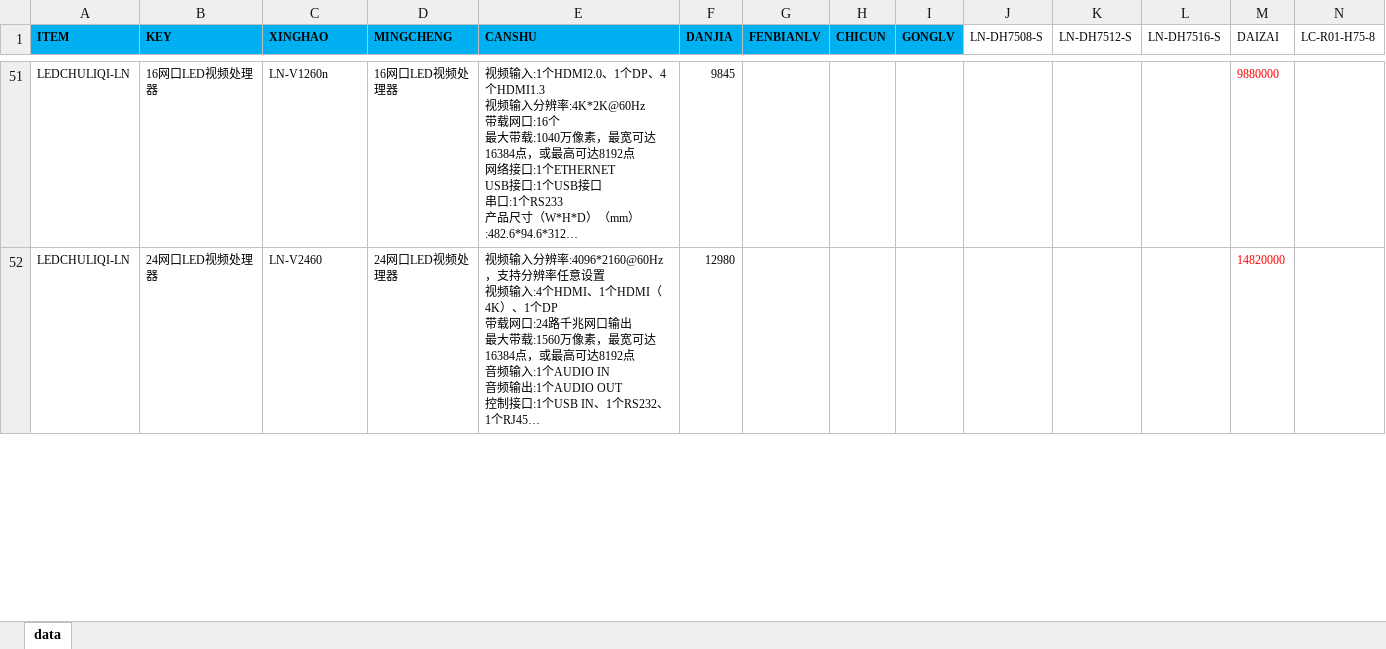
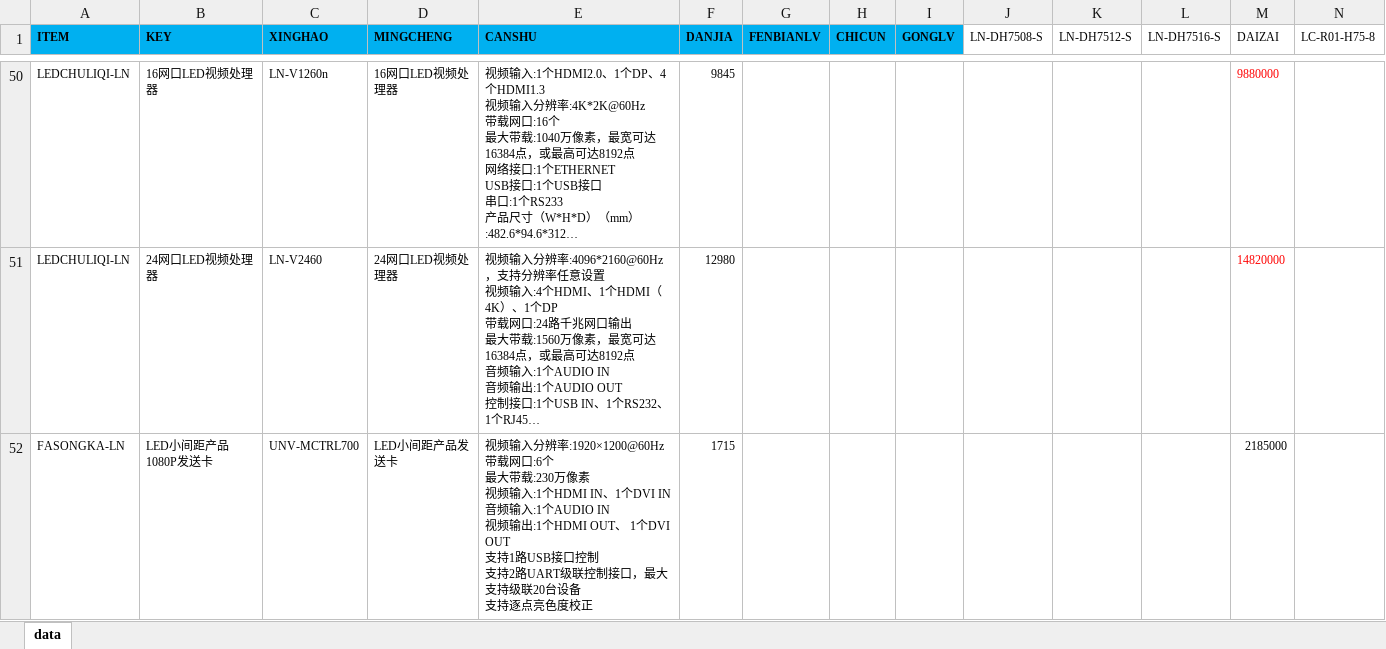
Before and after one commit to miaomc/led_maker, an Excel workbook: data.xlsx, sheet data, drawn as a sheet; only a part is shown, gaps mark what is left out; long unchanged cells end in …; values as stored, in another font and other column widths than the file's, no borders; rows hold the shown columns only; ↵ is a line break in a cell; the diff covers the shown part only; the diff names each change by its address in the sheet, - before the commit and + after, or states it on an @@ line.

```diff
--- a/data.xlsx (sheet data)
+++ b/data.xlsx (sheet data)
+row 52: FASONGKA-LN | LED小间距产品1080P发送卡 | UNV-MCTRL700 | LED小间距产品发送卡 | 视频输入分辨率:1920×1200@60Hz ↵ 带载网口:6个 ↵ 最大带载:230万像素 ↵ 视频输入:1个HDMI IN、1个DVI IN ↵ 音频输入:1个AUDIO IN ↵ 视频输出:1个HDMI OUT、 1个DVI OUT ↵ 支持1路USB接口控制 ↵ 支持2路UART级联控制接口，最大支持级联20台设备 ↵ 支持逐点亮色度校正 | 1715 |  |  |  |  |  |  | 2185000
```
Also changed, not shown: 1 removed row and 1 edited cell elsewhere in this sheet, 2 other files.
